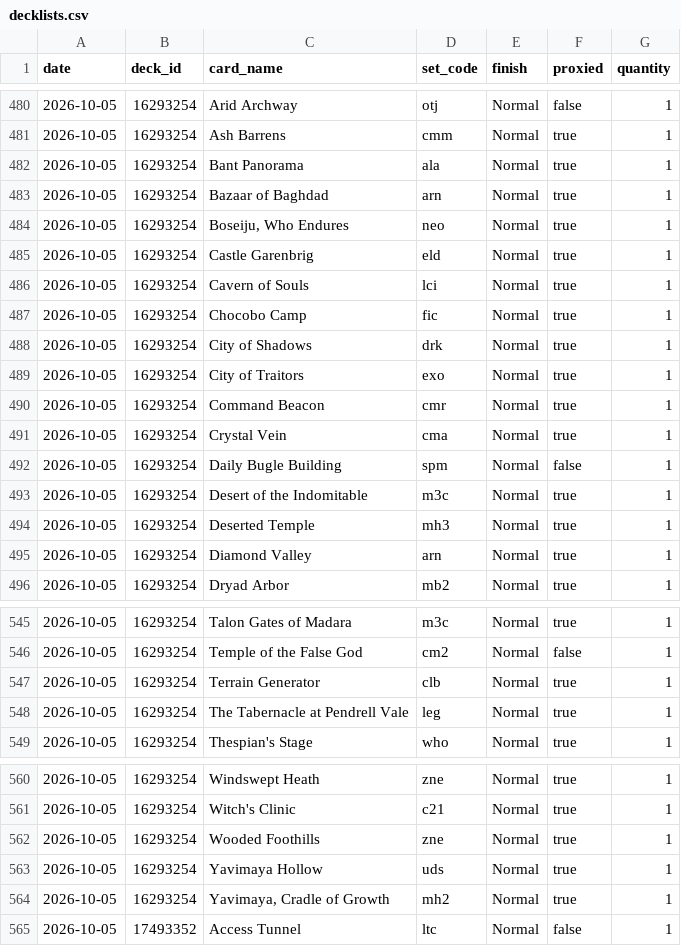
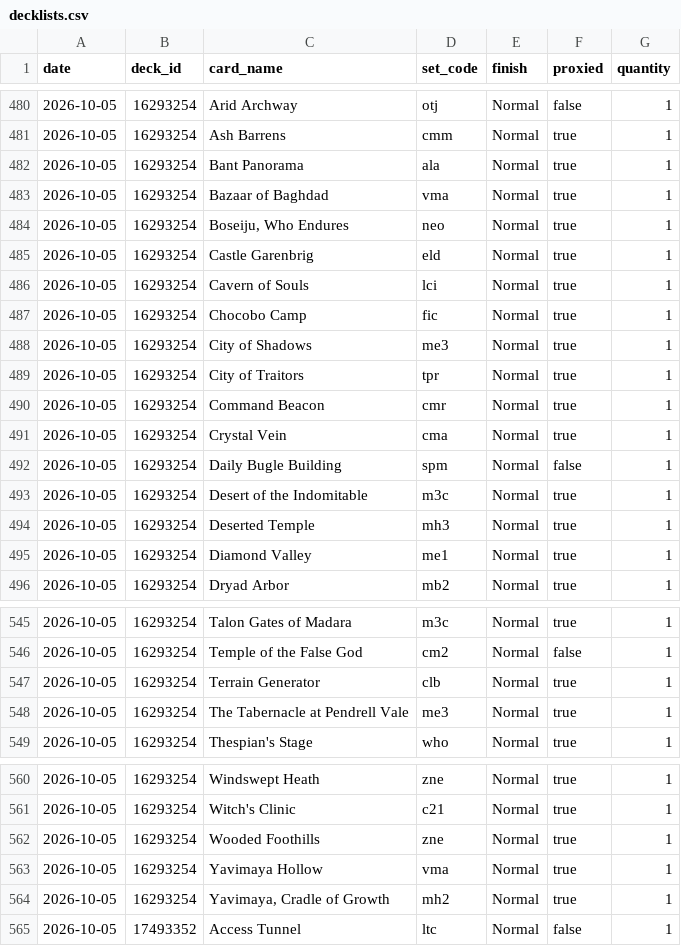
Before and after one commit to jimna-h/archidekt-price-tracker, a CSV file: data/decklists.csv, drawn as a sheet; only a part is shown, gaps mark what is left out.

```diff
--- a/data/decklists.csv
+++ b/data/decklists.csv
@@ -482,3 +482,3 @@ date,deck_id,card_name,set_code,finish,proxied,quantity
 2026-10-05,16293254,Bant Panorama,ala,Normal,true,1
-2026-10-05,16293254,Bazaar of Baghdad,arn,Normal,true,1
+2026-10-05,16293254,Bazaar of Baghdad,vma,Normal,true,1
 2026-10-05,16293254,"Boseiju, Who Endures",neo,Normal,true,1
@@ -487,4 +487,4 @@ date,deck_id,card_name,set_code,finish,proxied,quantity
 2026-10-05,16293254,Chocobo Camp,fic,Normal,true,1
-2026-10-05,16293254,City of Shadows,drk,Normal,true,1
-2026-10-05,16293254,City of Traitors,exo,Normal,true,1
+2026-10-05,16293254,City of Shadows,me3,Normal,true,1
+2026-10-05,16293254,City of Traitors,tpr,Normal,true,1
 2026-10-05,16293254,Command Beacon,cmr,Normal,true,1
@@ -494,3 +494,3 @@ date,deck_id,card_name,set_code,finish,proxied,quantity
 2026-10-05,16293254,Deserted Temple,mh3,Normal,true,1
-2026-10-05,16293254,Diamond Valley,arn,Normal,true,1
+2026-10-05,16293254,Diamond Valley,me1,Normal,true,1
 2026-10-05,16293254,Dryad Arbor,mb2,Normal,true,1
@@ -547,3 +547,3 @@ date,deck_id,card_name,set_code,finish,proxied,quantity
 2026-10-05,16293254,Terrain Generator,clb,Normal,true,1
-2026-10-05,16293254,The Tabernacle at Pendrell Vale,leg,Normal,true,1
+2026-10-05,16293254,The Tabernacle at Pendrell Vale,me3,Normal,true,1
 2026-10-05,16293254,Thespian's Stage,who,Normal,true,1
@@ -562,3 +562,3 @@ date,deck_id,card_name,set_code,finish,proxied,quantity
 2026-10-05,16293254,Wooded Foothills,zne,Normal,true,1
-2026-10-05,16293254,Yavimaya Hollow,uds,Normal,true,1
+2026-10-05,16293254,Yavimaya Hollow,vma,Normal,true,1
 2026-10-05,16293254,"Yavimaya, Cradle of Growth",mh2,Normal,true,1
```
Also changed, not shown: data/card_prices/2026-10.csv, data/latest.csv, 1 other file.
